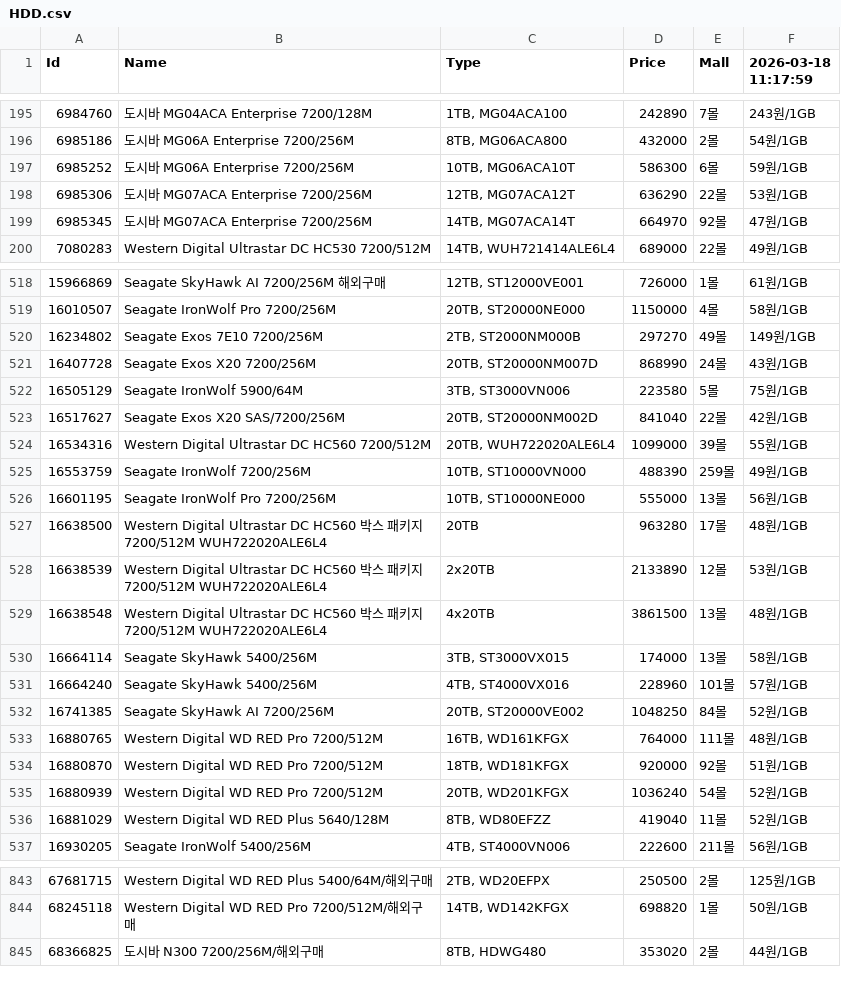
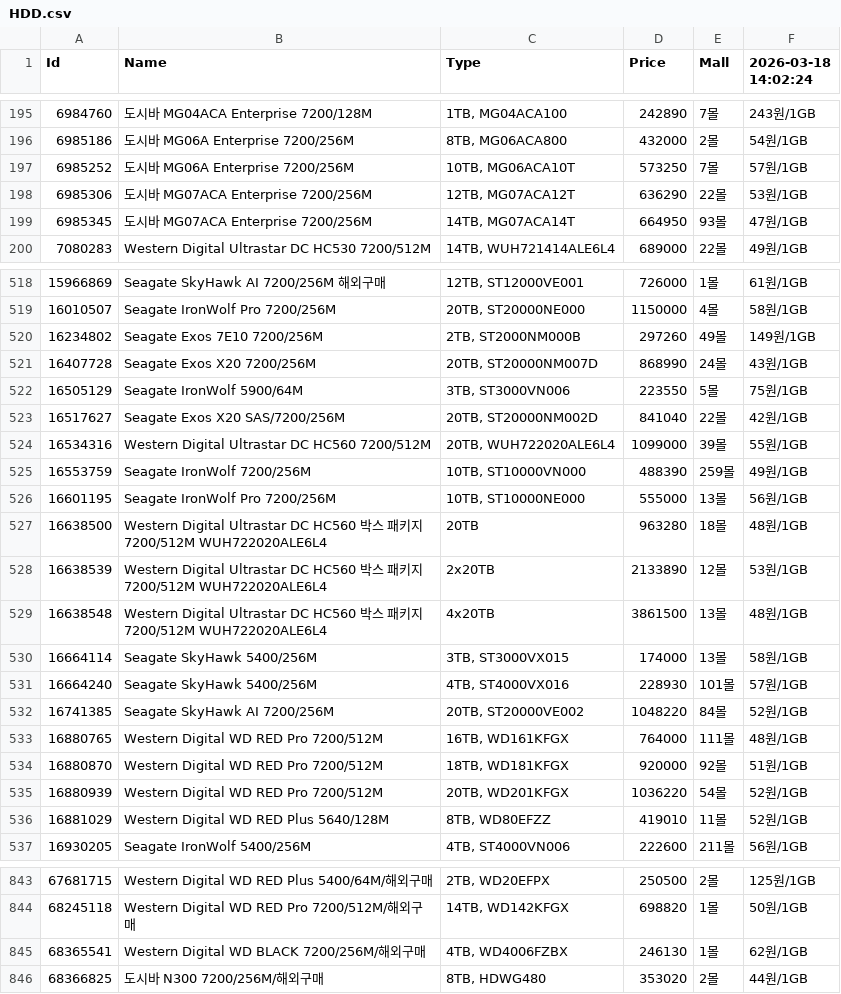
Before and after one commit to SSSSSSSSSSSSSSSSSSSSSSSSSSSSSSSSSSSSSun/Danawa-Crawler, a CSV file: crawl_data/HDD.csv, drawn as a sheet; only a part is shown, gaps mark what is left out; the diff covers the shown part only.

```diff
--- a/crawl_data/HDD.csv
+++ b/crawl_data/HDD.csv
@@ -1 +1 @@
-Id,Name,Type,Price,Mall,2026-03-18 11:17:59
+Id,Name,Type,Price,Mall,2026-03-18 14:02:24
@@ -196,5 +196,5 @@ Id,Name,Type,Price,Mall,2026-03-18 11:17:59
 6985186,도시바 MG06A Enterprise 7200/256M,"8TB, MG06ACA800",432000,2몰,54원/1GB
-6985252,도시바 MG06A Enterprise 7200/256M,"10TB, MG06ACA10T",586300,6몰,59원/1GB
+6985252,도시바 MG06A Enterprise 7200/256M,"10TB, MG06ACA10T",573250,7몰,57원/1GB
 6985306,도시바 MG07ACA Enterprise 7200/256M,"12TB, MG07ACA12T",636290,22몰,53원/1GB
-6985345,도시바 MG07ACA Enterprise 7200/256M,"14TB, MG07ACA14T",664970,92몰,47원/1GB
+6985345,도시바 MG07ACA Enterprise 7200/256M,"14TB, MG07ACA14T",664950,93몰,47원/1GB
 7080283,Western Digital Ultrastar DC HC530 7200/512M,"14TB, WUH721414ALE6L4",689000,22몰,49원/1GB
@@ -519,5 +519,5 @@ Id,Name,Type,Price,Mall,2026-03-18 11:17:59
 16010507,Seagate IronWolf Pro 7200/256M,"20TB, ST20000NE000",1150000,4몰,58원/1GB
-16234802,Seagate Exos 7E10 7200/256M,"2TB, ST2000NM000B",297270,49몰,149원/1GB
+16234802,Seagate Exos 7E10 7200/256M,"2TB, ST2000NM000B",297260,49몰,149원/1GB
 16407728,Seagate Exos X20 7200/256M,"20TB, ST20000NM007D",868990,24몰,43원/1GB
-16505129,Seagate IronWolf 5900/64M,"3TB, ST3000VN006",223580,5몰,75원/1GB
+16505129,Seagate IronWolf 5900/64M,"3TB, ST3000VN006",223550,5몰,75원/1GB
 16517627,Seagate Exos X20 SAS/7200/256M,"20TB, ST20000NM002D",841040,22몰,42원/1GB
@@ -526,3 +526,3 @@ Id,Name,Type,Price,Mall,2026-03-18 11:17:59
 16601195,Seagate IronWolf Pro 7200/256M,"10TB, ST10000NE000",555000,13몰,56원/1GB
-16638500,Western Digital Ultrastar DC HC560 박스 패키지 7200/512M WUH722020ALE6L4,20TB,963280,17몰,48원/1GB
+16638500,Western Digital Ultrastar DC HC560 박스 패키지 7200/512M WUH722020ALE6L4,20TB,963280,18몰,48원/1GB
 16638539,Western Digital Ultrastar DC HC560 박스 패키지 7200/512M WUH722020ALE6L4,2x20TB,2133890,12몰,53원/1GB
@@ -530,8 +530,8 @@ Id,Name,Type,Price,Mall,2026-03-18 11:17:59
 16664114,Seagate SkyHawk 5400/256M,"3TB, ST3000VX015",174000,13몰,58원/1GB
-16664240,Seagate SkyHawk 5400/256M,"4TB, ST4000VX016",228960,101몰,57원/1GB
-16741385,Seagate SkyHawk AI 7200/256M,"20TB, ST20000VE002",1048250,84몰,52원/1GB
+16664240,Seagate SkyHawk 5400/256M,"4TB, ST4000VX016",228930,101몰,57원/1GB
+16741385,Seagate SkyHawk AI 7200/256M,"20TB, ST20000VE002",1048220,84몰,52원/1GB
 16880765,Western Digital WD RED Pro 7200/512M,"16TB, WD161KFGX",764000,111몰,48원/1GB
 16880870,Western Digital WD RED Pro 7200/512M,"18TB, WD181KFGX",920000,92몰,51원/1GB
-16880939,Western Digital WD RED Pro 7200/512M,"20TB, WD201KFGX",1036240,54몰,52원/1GB
-16881029,Western Digital WD RED Plus 5640/128M,"8TB, WD80EFZZ",419040,11몰,52원/1GB
+16880939,Western Digital WD RED Pro 7200/512M,"20TB, WD201KFGX",1036220,54몰,52원/1GB
+16881029,Western Digital WD RED Plus 5640/128M,"8TB, WD80EFZZ",419010,11몰,52원/1GB
 16930205,Seagate IronWolf 5400/256M,"4TB, ST4000VN006",222600,211몰,56원/1GB
@@ -844,2 +844,3 @@ Id,Name,Type,Price,Mall,2026-03-18 11:17:59
 68245118,Western Digital WD RED Pro 7200/512M/해외구매,"14TB, WD142KFGX",698820,1몰,50원/1GB
+68365541,Western Digital WD BLACK 7200/256M/해외구매,"4TB, WD4006FZBX",246130,1몰,62원/1GB
 68366825,도시바 N300 7200/256M/해외구매,"8TB, HDWG480",353020,2몰,44원/1GB
```
Also changed, not shown: 87 edited cells elsewhere in this file, crawl_data/Case.csv, crawl_data/Mainboard.csv, 7 other files.
